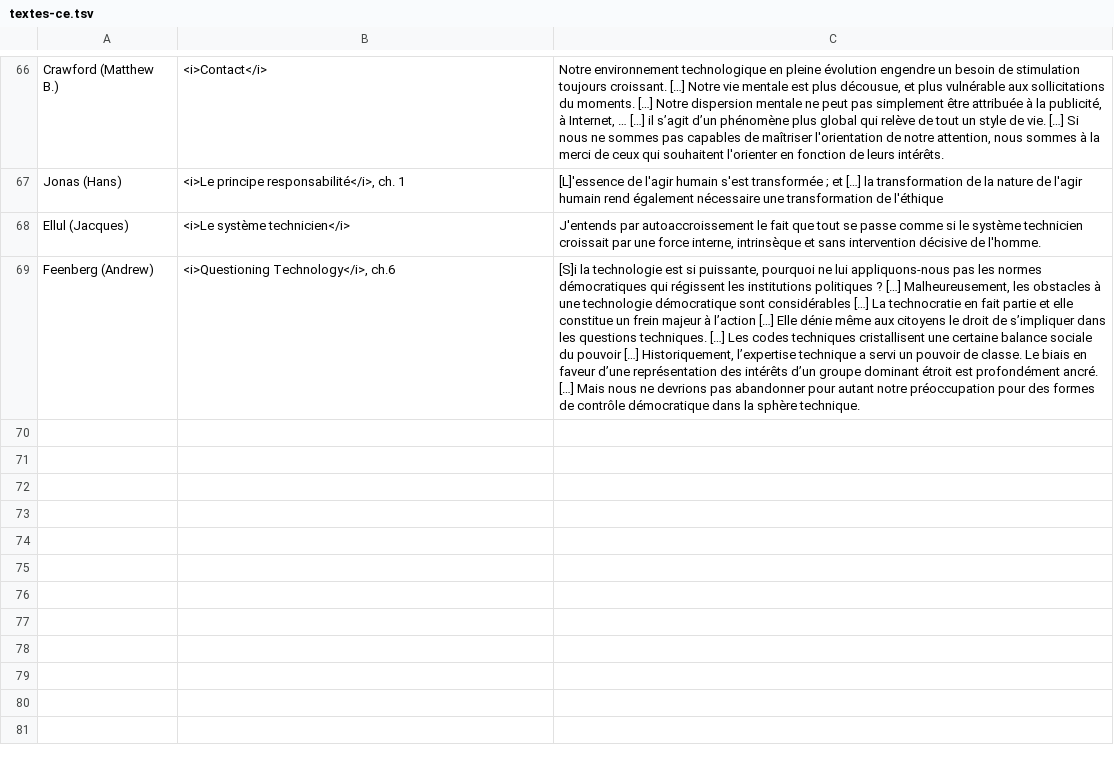
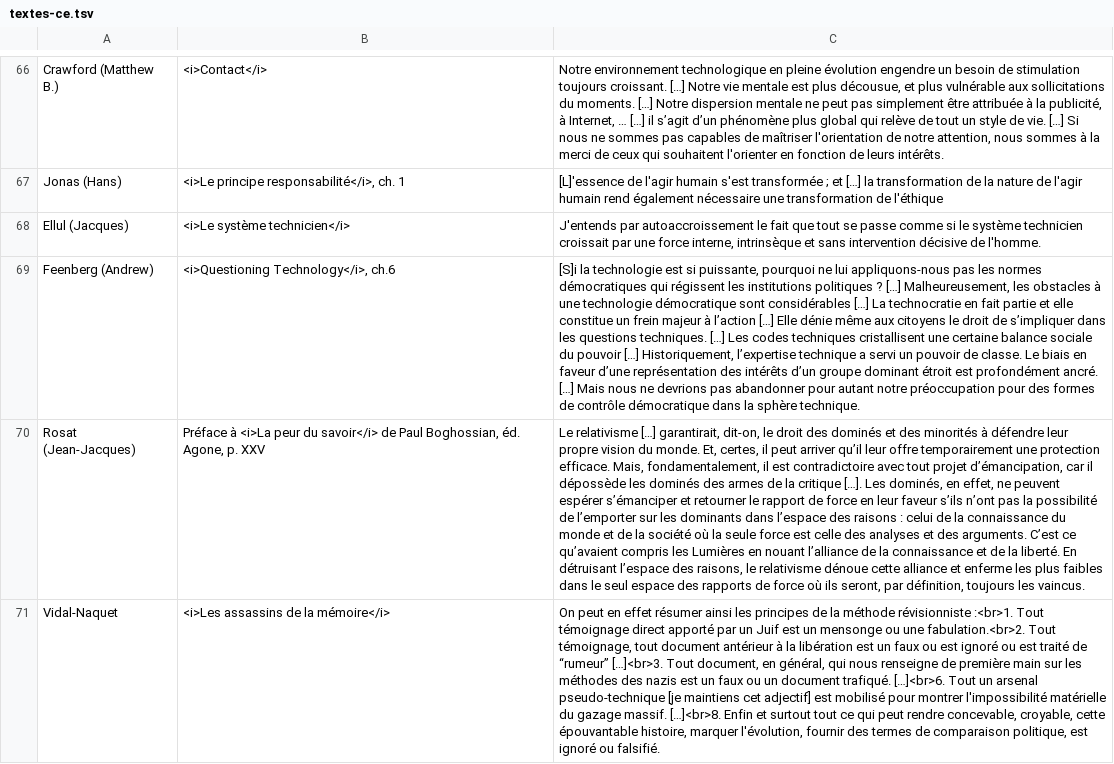
Before and after one commit to eyssette/textes-philo, a TSV file: data/textes-ce.tsv, drawn as a sheet; only a part is shown, gaps mark what is left out; the diff names each change by its address in the sheet, - before the commit and + after, or states it on an @@ line.

Commit message:
textes vérité

```diff
--- a/data/textes-ce.tsv
+++ b/data/textes-ce.tsv
+row 70: Rosat (Jean-Jacques) | Préface à <i>La peur du savoir</i> de Paul Boghossian, éd. Agone, p. XXV | Le relativisme […] garantirait, dit-on, le droit des dominés et des minorités à défendre leur propre vision du monde. Et, certes, il peut arriver qu’il leur offre temporairement une protection efficace. Mais, fondamentalement, il est contradictoire avec tout projet d’émancipation, car il dépossède les dominés des armes de la critique […]. Les dominés, en effet, ne peuvent espérer s’émanciper et retourner le rapport de force en leur faveur s’ils n’ont pas la possibilité de l’emporter sur les dominants dans l’espace des raisons : celui de la connaissance du monde et de la société où la seule force est celle des analyses et des arguments. C’est ce qu’avaient compris les Lumières en nouant l’alliance de la connaissance et de la liberté. En détruisant l’espace des raisons, le relativisme dénoue cette alliance et enferme les plus faibles dans le seul espace des rapports de force où ils seront, par définition, toujours les vaincus.
+row 71: Vidal-Naquet | <i>Les assassins de la mémoire</i> | On peut en effet résumer ainsi les principes de la méthode révisionniste :<br>1. Tout témoignage direct apporté par un Juif est un mensonge ou une fabulation.<br>2. Tout témoignage, tout document antérieur à la libération est un faux ou est ignoré ou est traité de “rumeur” […]<br>3. Tout document, en général, qui nous renseigne de première main sur les méthodes des nazis est un faux ou un document trafiqué. […]<br>6. Tout un arsenal pseudo-technique [je maintiens cet adjectif] est mobilisé pour montrer l'impossibilité matérielle du gazage massif. […]<br>8. Enfin et surtout tout ce qui peut rendre concevable, croyable, cette épouvantable histoire, marquer l'évolution, fournir des termes de comparaison politique, est ignoré ou falsifié.
```
